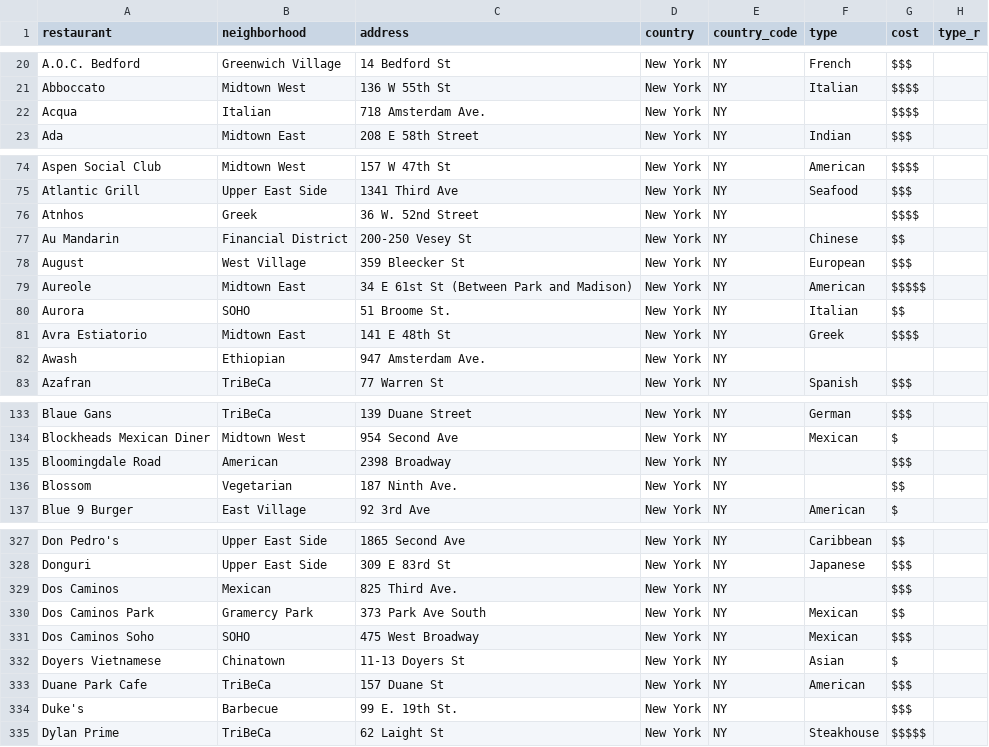
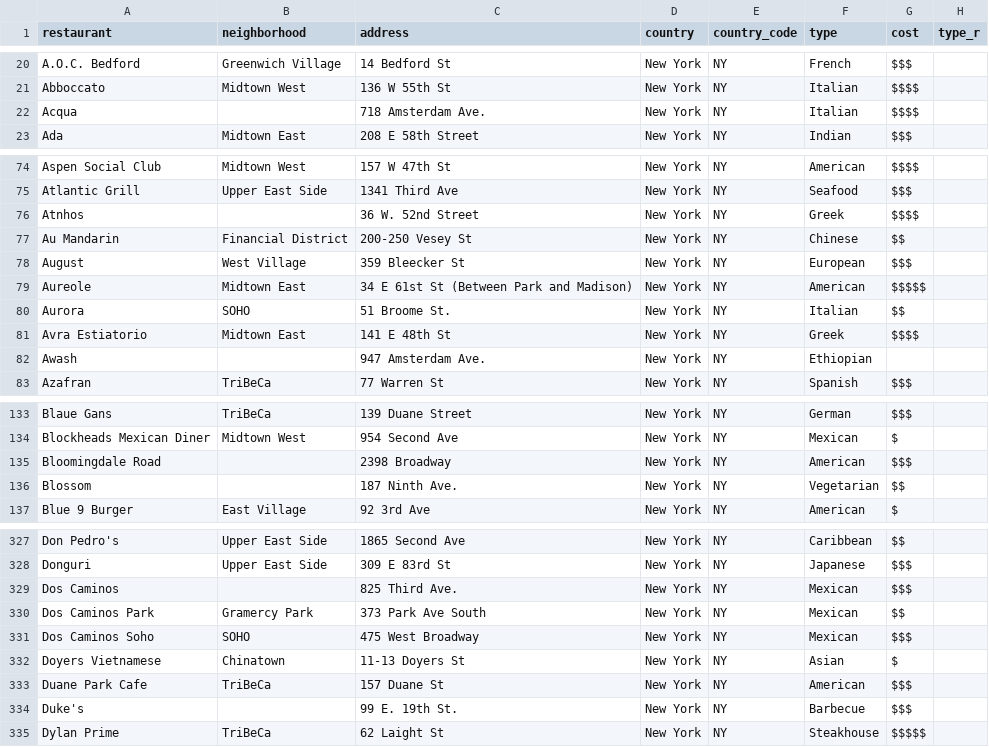
Before and after one commit to ivemberg/Data_quality_experimentation, a CSV file: data/restaurants_integrated/output_recordlinkage/prova_deduplication.csv, drawn as a sheet; only a part is shown, gaps mark what is left out; the diff covers the shown part only.

```diff
--- a/data/restaurants_integrated/output_recordlinkage/prova_deduplication.csv
+++ b/data/restaurants_integrated/output_recordlinkage/prova_deduplication.csv
@@ -21,3 +21,3 @@ A.O.C. Bedford;Greenwich Village;14 Bedford St;New York;NY;French;$$$;
 Abboccato;Midtown West;136 W 55th St;New York;NY;Italian;$$$$;
-Acqua;Italian;718 Amsterdam Ave.;New York;NY;;$$$$;
+Acqua;;718 Amsterdam Ave.;New York;NY;Italian;$$$$;
 Ada;Midtown East;208 E 58th Street;New York;NY;Indian;$$$;
@@ -75,3 +75,3 @@ Aspen Social Club;Midtown West;157 W 47th St;New York;NY;American;$$$$;
 Atlantic Grill;Upper East Side;1341 Third Ave;New York;NY;Seafood;$$$;
-Atnhos;Greek;36 W. 52nd Street;New York;NY;;$$$$;
+Atnhos;;36 W. 52nd Street;New York;NY;Greek;$$$$;
 Au Mandarin;Financial District;200-250 Vesey St;New York;NY;Chinese;$$;
@@ -81,3 +81,3 @@ Aurora;SOHO;51 Broome St.;New York;NY;Italian;$$;
 Avra Estiatorio;Midtown East;141 E 48th St;New York;NY;Greek;$$$$;
-Awash;Ethiopian;947 Amsterdam Ave.;New York;NY;;;
+Awash;;947 Amsterdam Ave.;New York;NY;Ethiopian;;
 Azafran;TriBeCa;77 Warren St;New York;NY;Spanish;$$$;
@@ -134,4 +134,4 @@ Blaue Gans;TriBeCa;139 Duane Street;New York;NY;German;$$$;
 Blockheads Mexican Diner;Midtown West;954 Second Ave;New York;NY;Mexican;$;
-Bloomingdale Road;American;2398 Broadway;New York;NY;;$$$;
-Blossom;Vegetarian;187 Ninth Ave.;New York;NY;;$$;
+Bloomingdale Road;;2398 Broadway;New York;NY;American;$$$;
+Blossom;;187 Ninth Ave.;New York;NY;Vegetarian;$$;
 Blue 9 Burger;East Village;92 3rd Ave;New York;NY;American;$;
@@ -328,3 +328,3 @@ Don Pedro's;Upper East Side;1865 Second Ave;New York;NY;Caribbean;$$;
 Donguri;Upper East Side;309 E 83rd St;New York;NY;Japanese;$$$;
-Dos Caminos;Mexican;825 Third Ave.;New York;NY;;$$$;
+Dos Caminos;;825 Third Ave.;New York;NY;Mexican;$$$;
 Dos Caminos Park;Gramercy Park;373 Park Ave South;New York;NY;Mexican;$$;
@@ -333,3 +333,3 @@ Doyers Vietnamese;Chinatown;11-13 Doyers St;New York;NY;Asian;$;
 Duane Park Cafe;TriBeCa;157 Duane St;New York;NY;American;$$$;
-Duke's;Barbecue;99 E. 19th St.;New York;NY;;$$$;
+Duke's;;99 E. 19th St.;New York;NY;Barbecue;$$$;
 Dylan Prime;TriBeCa;62 Laight St;New York;NY;Steakhouse;$$$$$;
```
Also changed, not shown: 2 removed rows and 86 edited cells elsewhere in this file, 2 other files.
